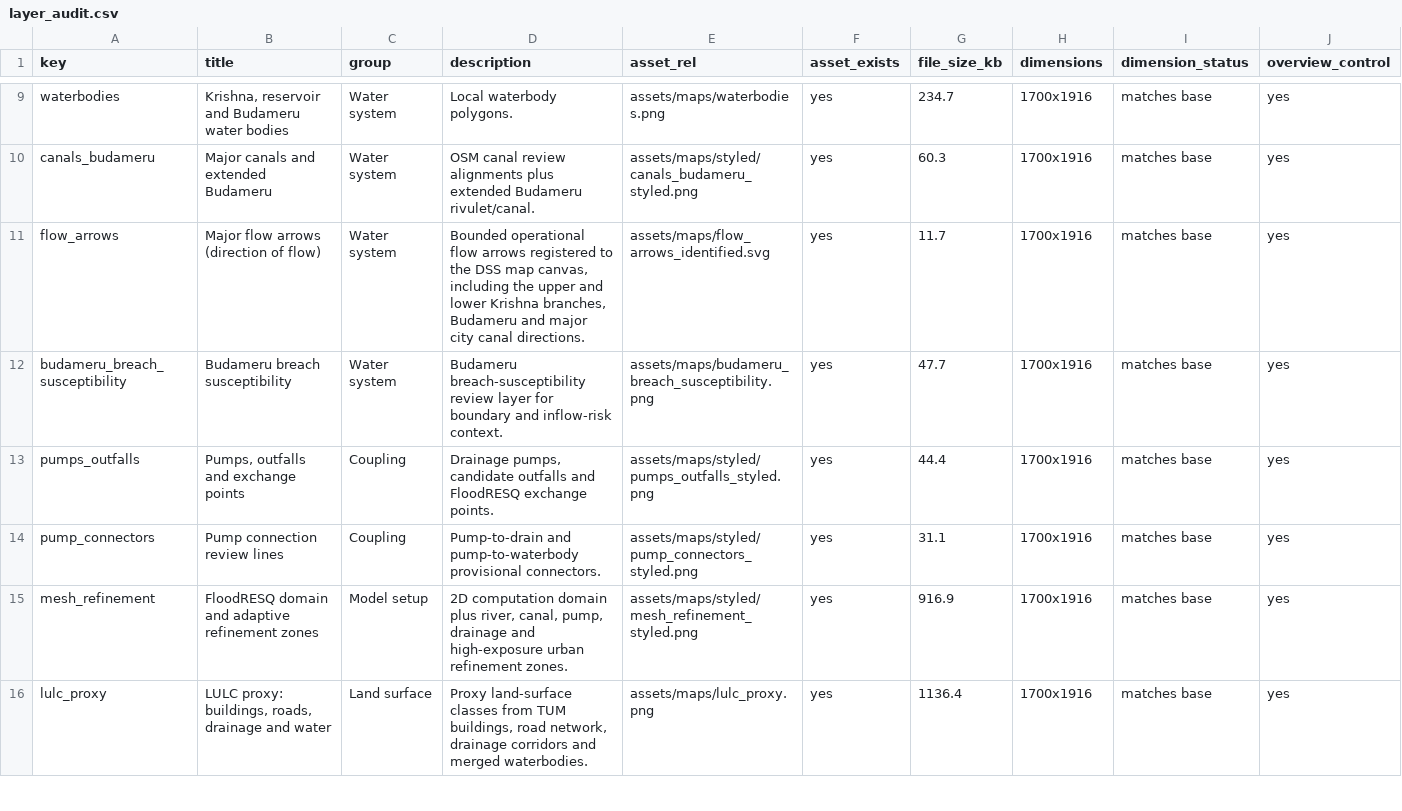
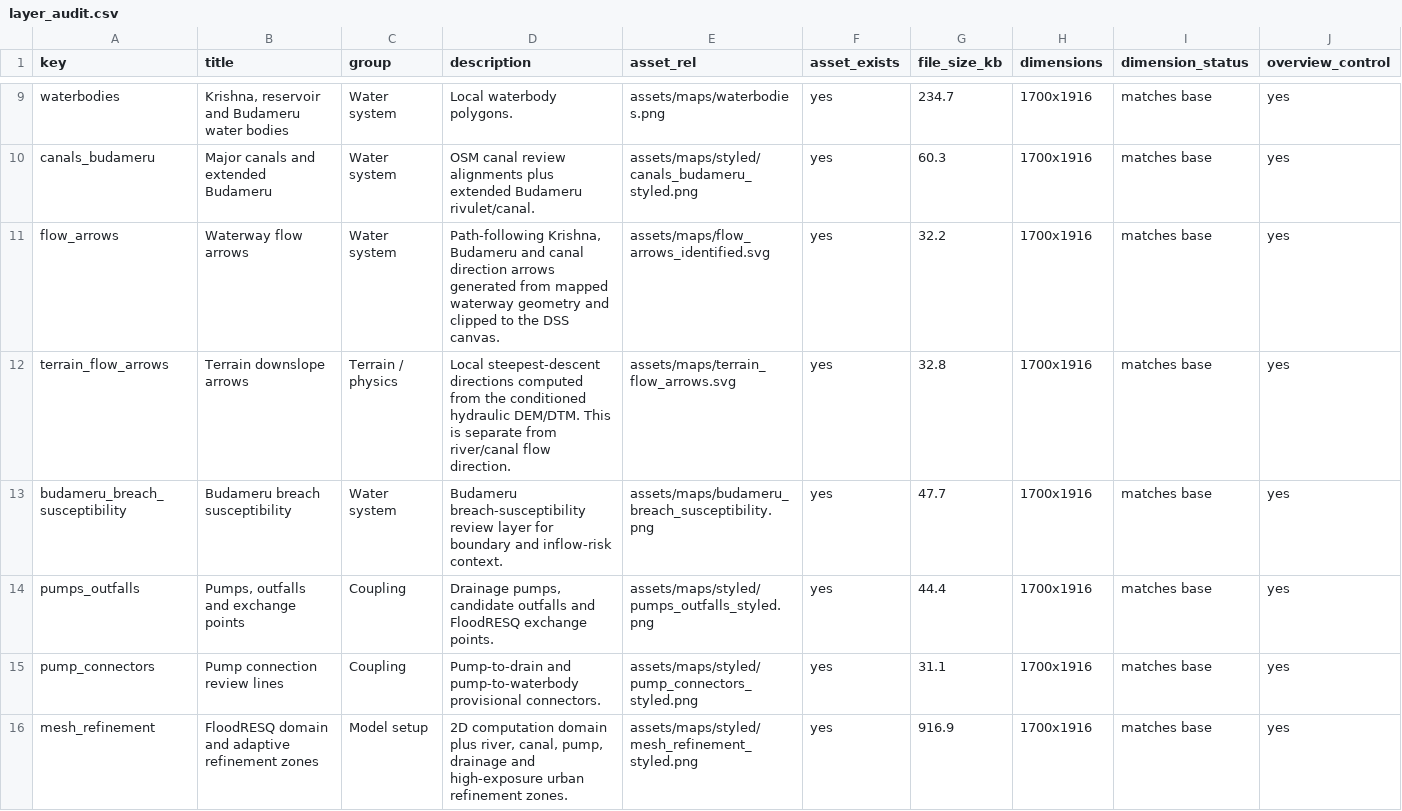
Before and after one commit to udit1408/vijayawada-floodresq-dss, a CSV file: audits/20260527_layer_audit/layer_audit.csv, drawn as a sheet; only a part is shown, gaps mark what is left out; the shorter side is filled out with more unchanged rows; rows hold the shown columns only; the diff names each change by its address in the sheet, - before the commit and + after, or states it on an @@ line.

Commit message:
Fix Vijayawada waterway and terrain arrows

```diff
--- a/audits/20260527_layer_audit/layer_audit.csv
+++ b/audits/20260527_layer_audit/layer_audit.csv
-B11 (title): Major flow arrows (direction of flow)
+B11 (title): Waterway flow arrows
-D11 (description): Bounded operational flow arrows registered to the DSS map canvas, including the upper and lower Krishna branches, Budameru and major city canal directions.
+D11 (description): Path-following Krishna, Budameru and canal direction arrows generated from mapped waterway geometry and clipped to the DSS canvas.
-G11 (file_size_kb): 11.7
+G11 (file_size_kb): 32.2
+row 12: terrain_flow_arrows | Terrain downslope arrows | Terrain / physics | Local steepest-descent directions computed from the conditioned hydraulic DEM/DTM. This is separate from river/canal flow direction. | assets/maps/terrain_flow_arrows.svg | yes | 32.8 | 1700x1916 | matches base | yes
```
Also changed, not shown: 15 other files.
